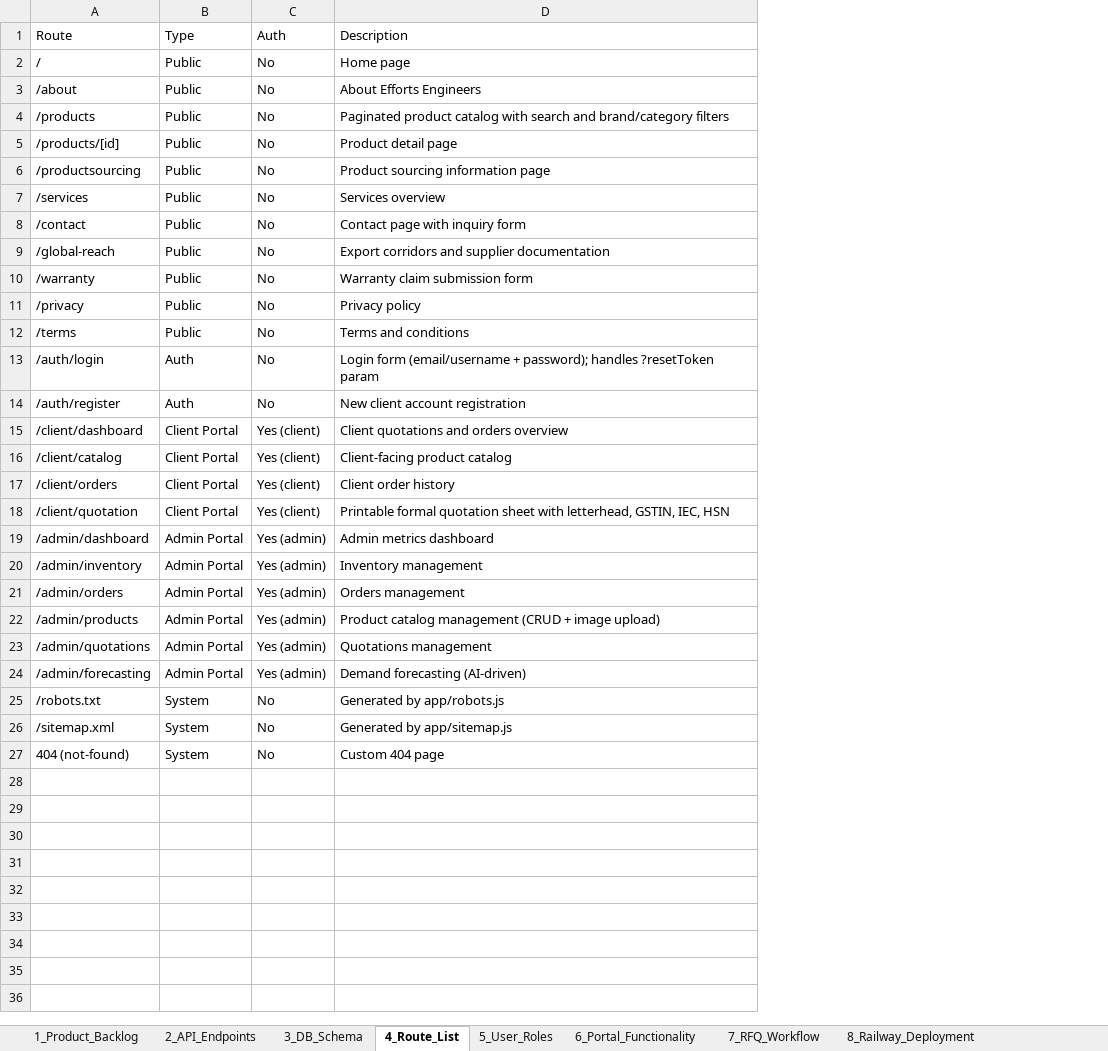
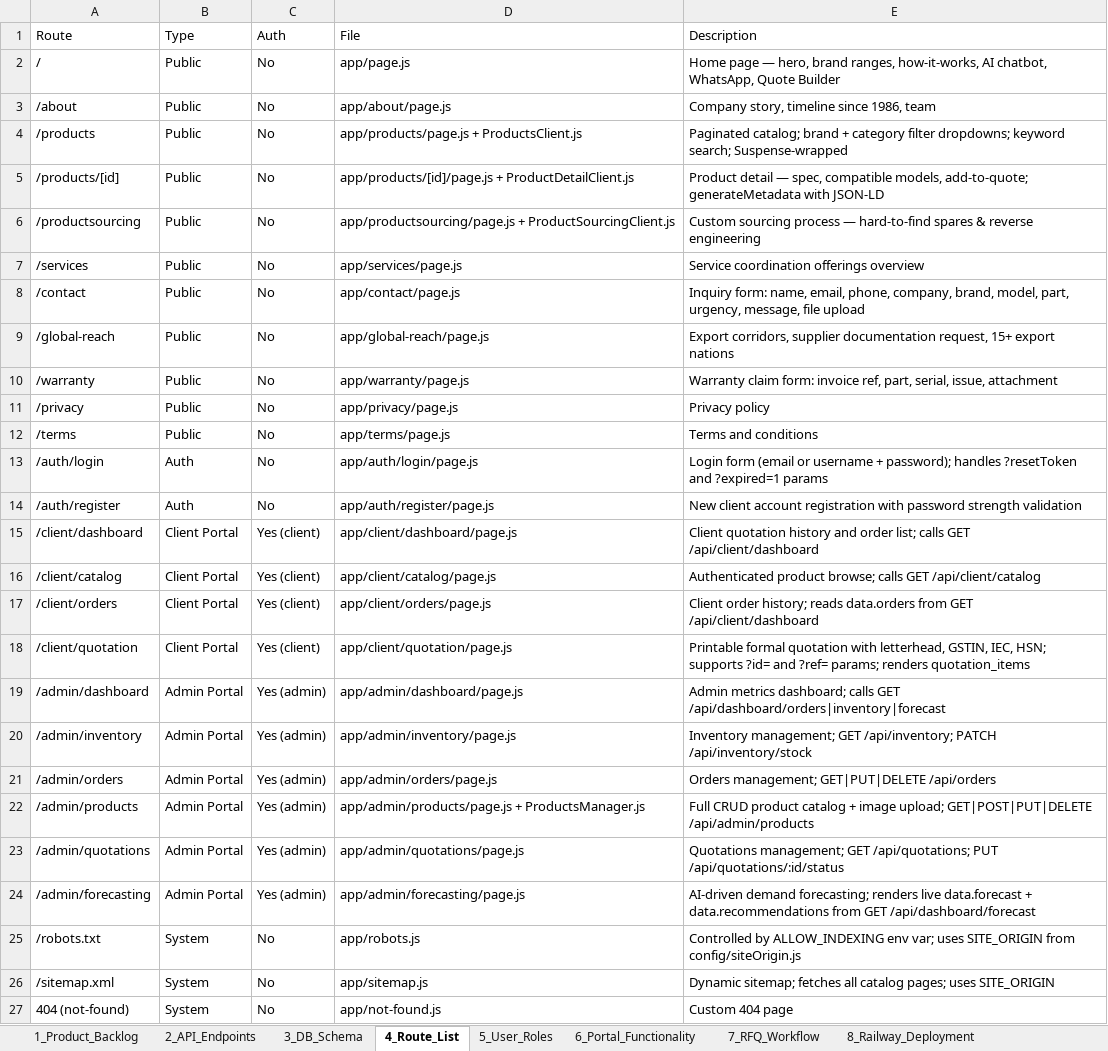
Before and after one commit to milanmmore/effortsEngineers, an Excel workbook: docs/EffortsEngineers_Platform_Workbook.xlsx, sheet 4_Route_List, drawn as a sheet; values as stored, in another font and other column widths than the file's, no borders; addresses are those after the commit; the diff names each change by its address in the sheet, - before the commit and + after, or states it on an @@ line.

```diff
--- a/docs/EffortsEngineers_Platform_Workbook.xlsx (sheet 4_Route_List)
+++ b/docs/EffortsEngineers_Platform_Workbook.xlsx (sheet 4_Route_List)
+column D (File), rows 2-27: app/page.js | app/about/page.js | app/products/page.js + ProductsClient.js | app/products/[id]/page.js + ProductDetailClient.js | app/productsourcing/page.js + ProductSourcingClient.js | app/services/page.js | app/contact/page.js | app/global-reach/page.js | app/warranty/page.js | app/privacy/page.js | app/terms/page.js | app/auth/login/page.js | app/auth/register/page.js | app/client/dashboard/page.js | app/client/catalog/page.js | app/client/orders/page.js | app/client/quotation/page.js | app/admin/dashboard/page.js | app/admin/inventory/page.js | app/admin/orders/page.js | app/admin/products/page.js + ProductsManager.js | app/admin/quotations/page.js | app/admin/forecasting/page.js | app/robots.js | app/sitemap.js | app/not-found.js
-E2 (Description): Home page
+E2 (Description): Home page — hero, brand ranges, how-it-works, AI chatbot, WhatsApp, Quote Builder
-E3 (Description): About Efforts Engineers
+E3 (Description): Company story, timeline since 1986, team
-E4 (Description): Paginated product catalog with search and brand/category filters
+E4 (Description): Paginated catalog; brand + category filter dropdowns; keyword search; Suspense-wrapped
-E5 (Description): Product detail page
+E5 (Description): Product detail — spec, compatible models, add-to-quote; generateMetadata with JSON-LD
-E6 (Description): Product sourcing information page
+E6 (Description): Custom sourcing process — hard-to-find spares & reverse engineering
-E7 (Description): Services overview
+E7 (Description): Service coordination offerings overview
-E8 (Description): Contact page with inquiry form
+E8 (Description): Inquiry form: name, email, phone, company, brand, model, part, urgency, message, file upload
-E9 (Description): Export corridors and supplier documentation
+E9 (Description): Export corridors, supplier documentation request, 15+ export nations
-E10 (Description): Warranty claim submission form
+E10 (Description): Warranty claim form: invoice ref, part, serial, issue, attachment
-E13 (Description): Login form (email/username + password); handles ?resetToken param
+E13 (Description): Login form (email or username + password); handles ?resetToken and ?expired=1 params
-E14 (Description): …account registration
+E14 (Description): …account registration with password strength validation
-E15 (Description): Client quotations and orders overview
+E15 (Description): Client quotation history and order list; calls GET /api/client/dashboard
-E16 (Description): Client-facing product catalog
+E16 (Description): Authenticated product browse; calls GET /api/client/catalog
-E17 (Description): Client order history
+E17 (Description): Client order history; reads data.orders from GET /api/client/dashboard
-E18 (Description): …formal quotation sheet with letterhead, GSTIN, IEC, HSN
+E18 (Description): …formal quotation with letterhead, GSTIN, IEC, HSN; supports ?id= and ?ref= params; renders quotation_items
-E19 (Description): Admin metrics dashboard
+E19 (Description): Admin metrics dashboard; calls GET /api/dashboard/orders|inventory|forecast
-E20 (Description): Inventory management
+E20 (Description): Inventory management; GET /api/inventory; PATCH /api/inventory/stock
-E21 (Description): Orders management
+E21 (Description): Orders management; GET|PUT|DELETE /api/orders
-E22 (Description): Product catalog management (CRUD + image upload)
+E22 (Description): Full CRUD product catalog + image upload; GET|POST|PUT|DELETE /api/admin/products
-E23 (Description): Quotations management
+E23 (Description): Quotations management; GET /api/quotations; PUT /api/quotations/:id/status
-E24 (Description): Demand forecasting (AI-driven)
+E24 (Description): AI-driven demand forecasting; renders live data.forecast + data.recommendations from GET /api/dashboard/forecast
-E25 (Description): Generated by app/robots.js
+E25 (Description): Controlled by ALLOW_INDEXING env var; uses SITE_ORIGIN from config/siteOrigin.js
-E26 (Description): Generated by app/sitemap.js
+E26 (Description): Dynamic sitemap; fetches all catalog pages; uses SITE_ORIGIN
```
Also changed, not shown: sheet 3_DB_Schema, sheet 2_API_Endpoints, sheet 8_Railway_Deployment, sheet 6_Portal_Functionality, sheet 7_RFQ_Workflow, sheet 1_Product_Backlog, 1 more sheet, 6 other files.
